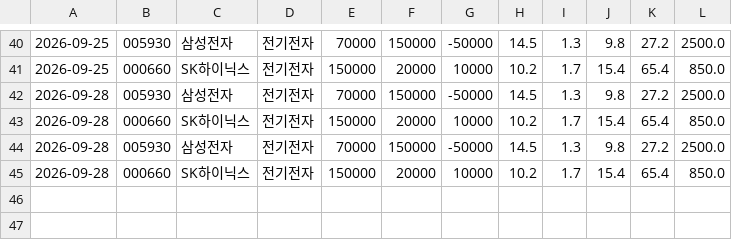
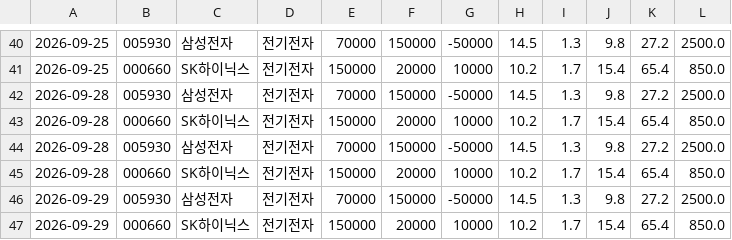
Before and after one commit to HJMun/test-action, a CSV file: market_data_archive.csv, drawn as a sheet; only a part is shown, gaps mark what is left out.

```diff
--- a/market_data_archive.csv
+++ b/market_data_archive.csv
@@ -45 +45,3 @@
 2026-09-28,000660,SK하이닉스,전기전자,150000,20000,10000,10.2,1.7,15.4,65.4,850.0
+2026-09-29,005930,삼성전자,전기전자,70000,150000,-50000,14.5,1.3,9.8,27.2,2500.0
+2026-09-29,000660,SK하이닉스,전기전자,150000,20000,10000,10.2,1.7,15.4,65.4,850.0
```
